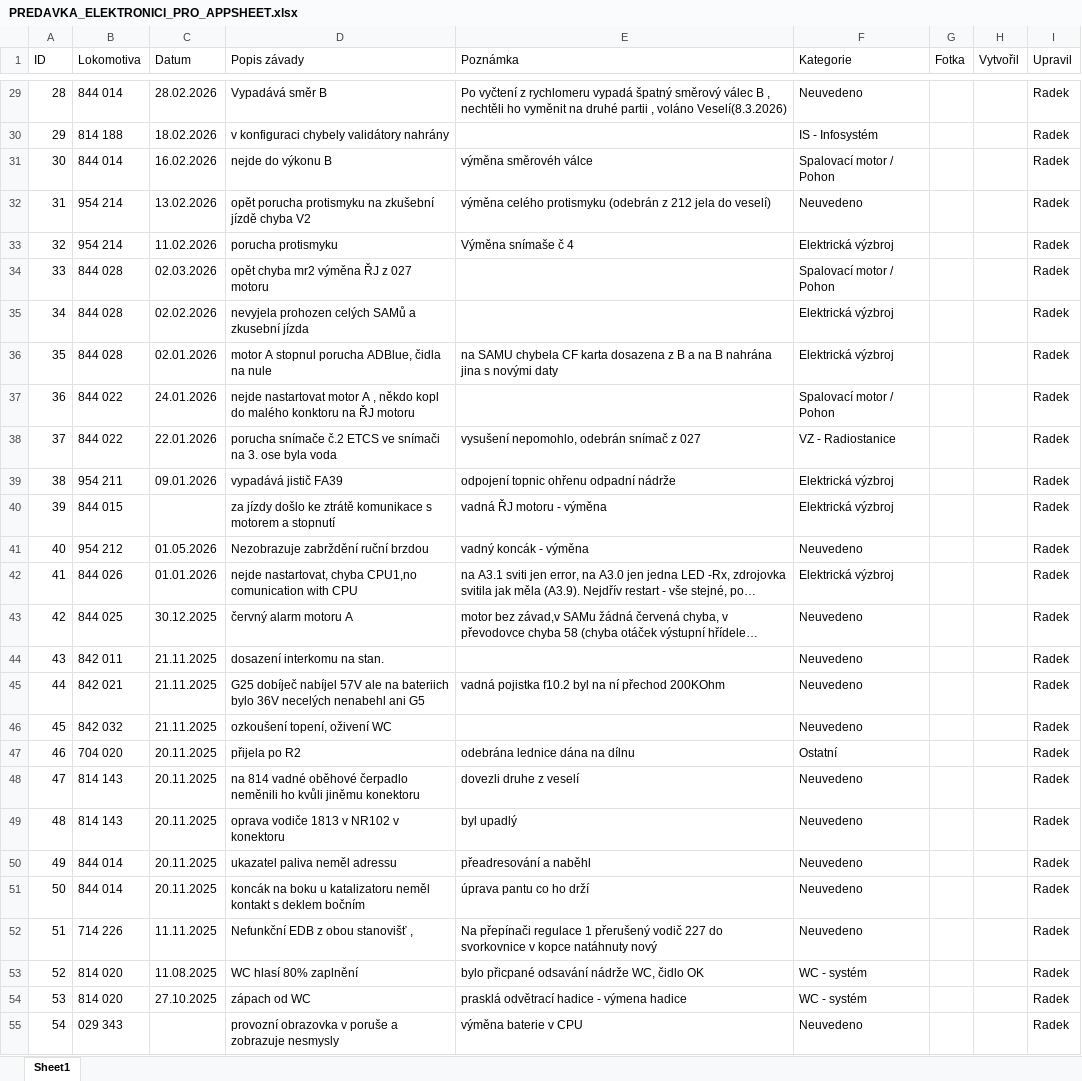
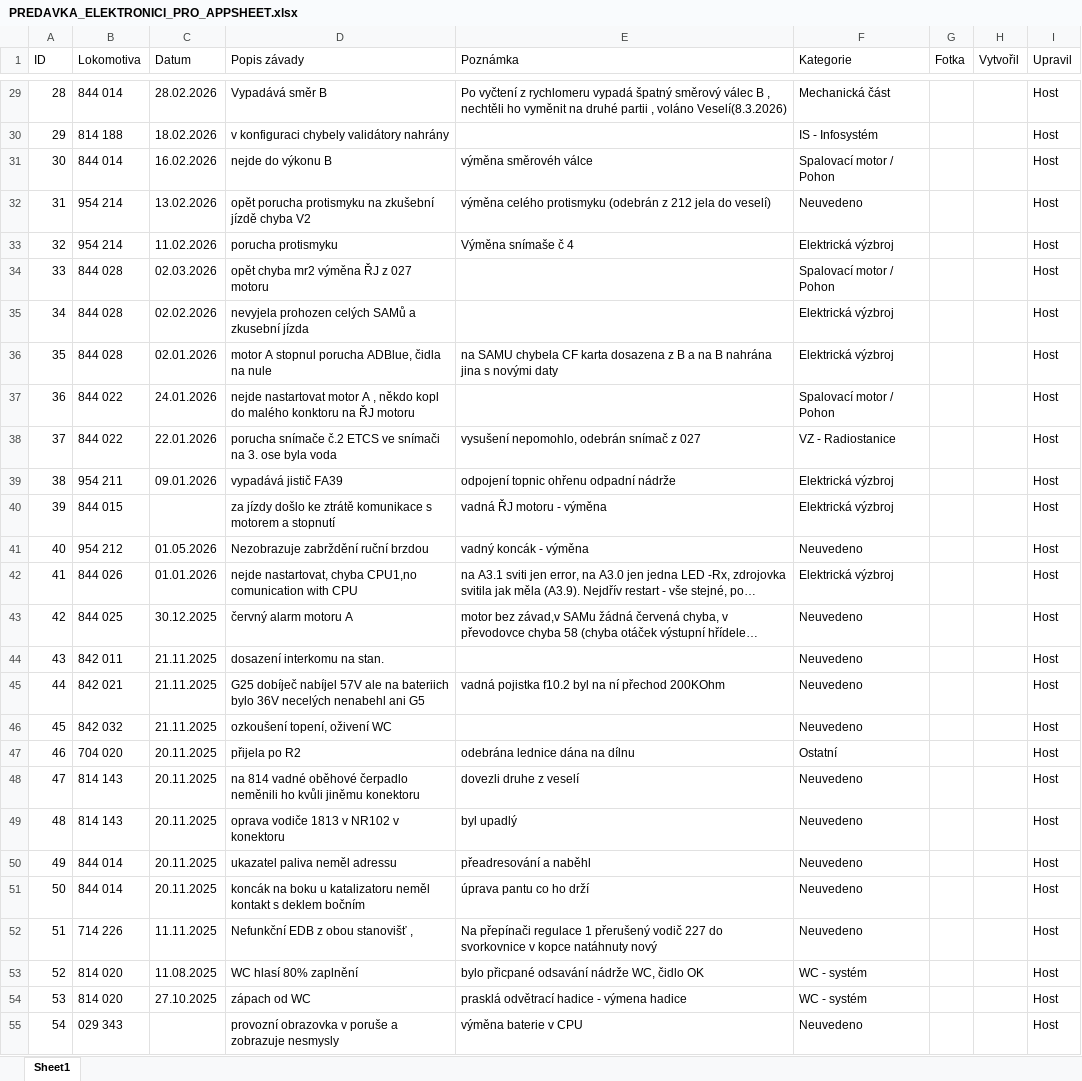
Before and after one commit to truckcsgofan-P5/evidence-zavad, an Excel workbook: PREDAVKA_ELEKTRONICI_PRO_APPSHEET.xlsx, sheet Sheet1, drawn as a sheet; only a part is shown, gaps mark what is left out; long unchanged cells end in …; values as stored, in another font and other column widths than the file's, no borders; the diff covers the shown part only; the diff names each change by its address in the sheet, - before the commit and + after, or states it on an @@ line.

Commit message:
Hromadná úprava z tabulky (Host) (autor: Host)

```diff
--- a/PREDAVKA_ELEKTRONICI_PRO_APPSHEET.xlsx (sheet Sheet1)
+++ b/PREDAVKA_ELEKTRONICI_PRO_APPSHEET.xlsx (sheet Sheet1)
-F29 (Kategorie): Neuvedeno
+F29 (Kategorie): Mechanická část
-I29:I55 (Upravil): Radek
+I29:I55 (Upravil): Host
```
Also changed, not shown: 707 edited cells elsewhere in this sheet.
